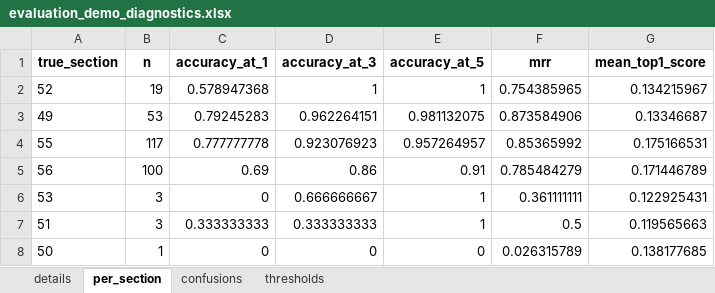
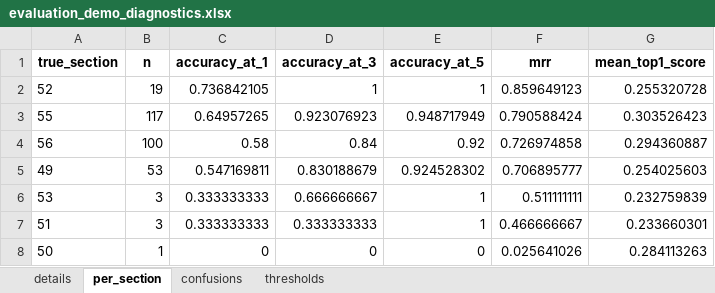
Before and after one commit to mireifSTAT/funathon-project-template, an Excel workbook: evaluation_demo_diagnostics.xlsx, sheet per_section, drawn as a sheet; values as stored, in another font and other column widths than the file's, no borders; removed rows and columns are numbered as before the commit, all else as after; the diff names each change by its address in the sheet, - before the commit and + after, or states it on an @@ line.

```diff
--- a/evaluation_demo_diagnostics.xlsx (sheet per_section)
+++ b/evaluation_demo_diagnostics.xlsx (sheet per_section)
-C2 (accuracy_at_1): 0.578947368
+C2 (accuracy_at_1): 0.736842105
-F2 (mrr): 0.754385965
+F2 (mrr): 0.859649123
-G2 (mean_top1_score): 0.134215967
+G2 (mean_top1_score): 0.255320728
-row 3: 49 | 53 | 0.79245283 | 0.962264151 | 0.981132075 | 0.873584906 | 0.13346687
-C3 (accuracy_at_1): 0.777777778
+C3 (accuracy_at_1): 0.64957265
-E3 (accuracy_at_5): 0.957264957
+E3 (accuracy_at_5): 0.948717949
-F3 (mrr): 0.85365992
+F3 (mrr): 0.790588424
-G3 (mean_top1_score): 0.175166531
+G3 (mean_top1_score): 0.303526423
-C4 (accuracy_at_1): 0.69
+C4 (accuracy_at_1): 0.58
-D4 (accuracy_at_3): 0.86
+D4 (accuracy_at_3): 0.84
-E4 (accuracy_at_5): 0.91
+E4 (accuracy_at_5): 0.92
-F4 (mrr): 0.785484279
+F4 (mrr): 0.726974858
-G4 (mean_top1_score): 0.171446789
+G4 (mean_top1_score): 0.294360887
+row 5: 49 | 53 | 0.547169811 | 0.830188679 | 0.924528302 | 0.706895777 | 0.254025603
-C6 (accuracy_at_1): 0
+C6 (accuracy_at_1): 0.333333333
-F6 (mrr): 0.361111111
+F6 (mrr): 0.511111111
-G6 (mean_top1_score): 0.122925431
+G6 (mean_top1_score): 0.232759839
-F7 (mrr): 0.5
+F7 (mrr): 0.466666667
-G7 (mean_top1_score): 0.119565663
+G7 (mean_top1_score): 0.233660301
-F8 (mrr): 0.026315789
+F8 (mrr): 0.025641026
-G8 (mean_top1_score): 0.138177685
+G8 (mean_top1_score): 0.284113263
```
Also changed, not shown: sheet details, sheet confusions, sheet thresholds, 3 other files.
